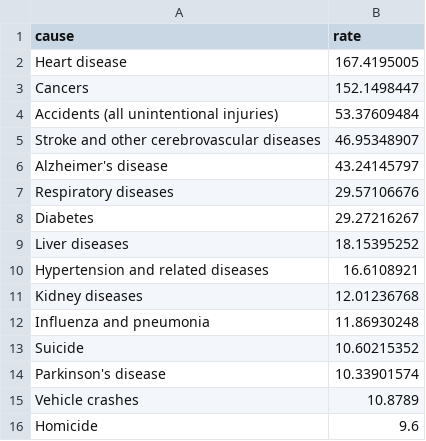
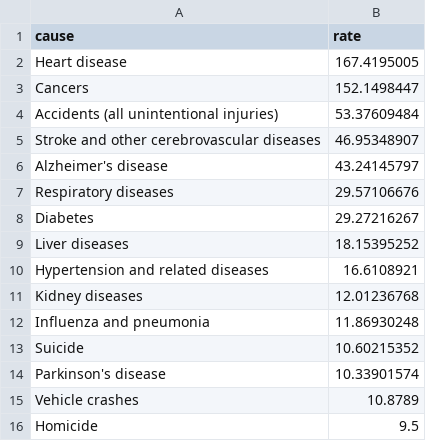
Before and after one commit to abcotvdata/safetytracker_losangeles, a CSV file: data/source/health/ca_death_rates.csv, drawn as a sheet.

```diff
--- a/data/source/health/ca_death_rates.csv
+++ b/data/source/health/ca_death_rates.csv
@@ -15,2 +15,2 @@ Parkinson's disease,10.33901574
 Vehicle crashes,10.8789
-Homicide,9.6
+Homicide,9.5
```
Also changed, not shown: data/output/yearly/citywide_yearly.csv, data/source/health/death_rates.csv, 35 other files.
